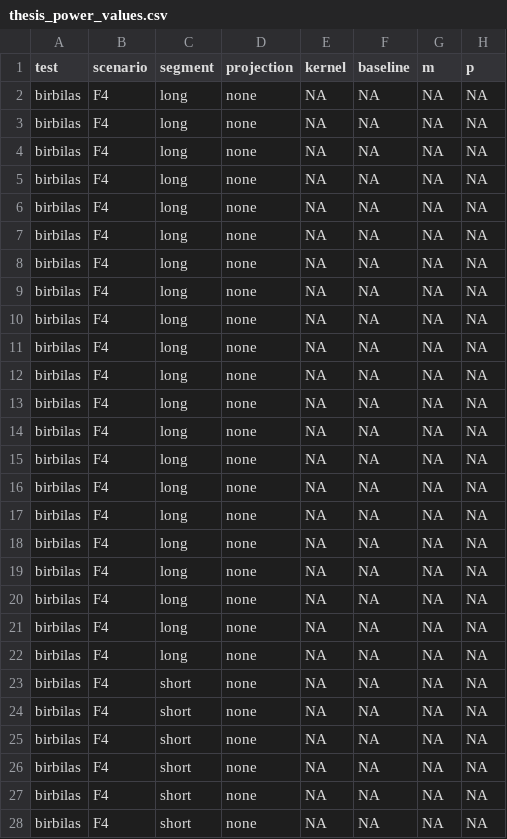
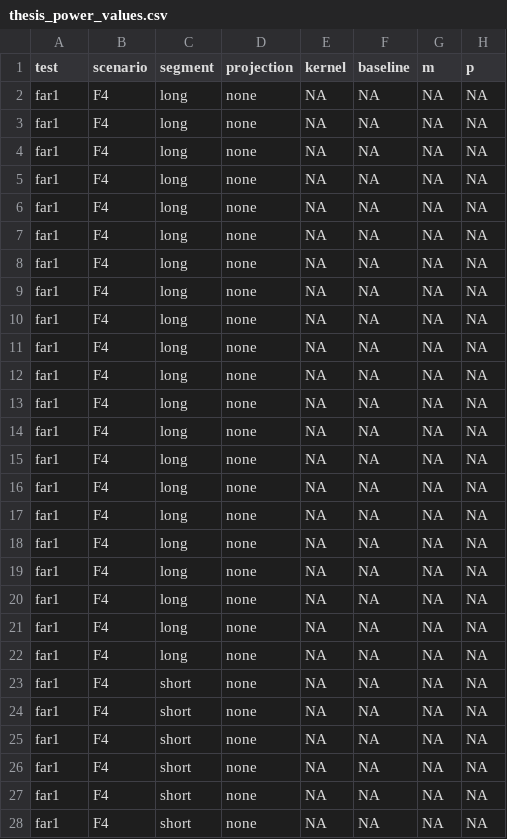
Before and after one commit to karbar359/fdachange, a CSV file: reproduction/data/thesis_power_values.csv, drawn as a sheet; only a part is shown; the diff covers the shown part only; the diff names each change by its address in the sheet, - before the commit and + after, or states it on an @@ line.

```diff
--- a/reproduction/data/thesis_power_values.csv
+++ b/reproduction/data/thesis_power_values.csv
-A2:A28 (test): birbilas
+A2:A28 (test): far1
```
Also changed, not shown: 15 edited cells elsewhere in this file, reproduction/data/corrected_vs_legacy.csv, 18 other files.
